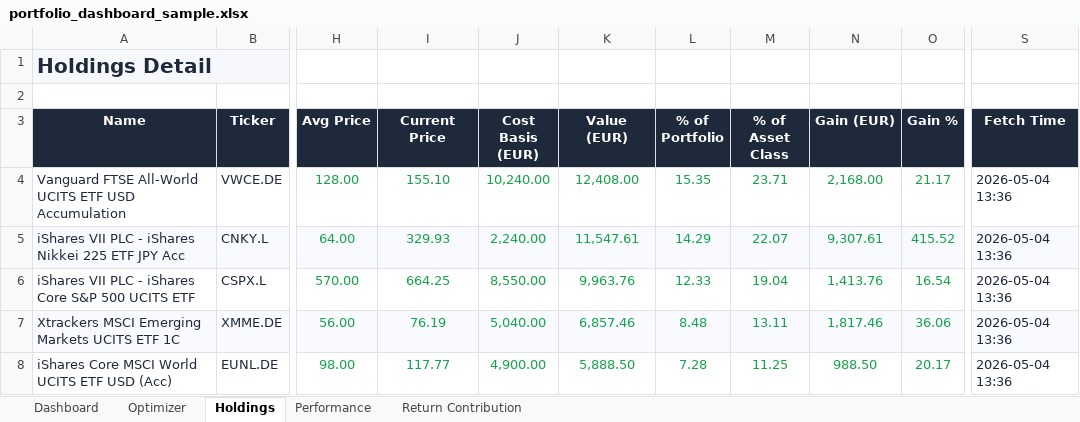
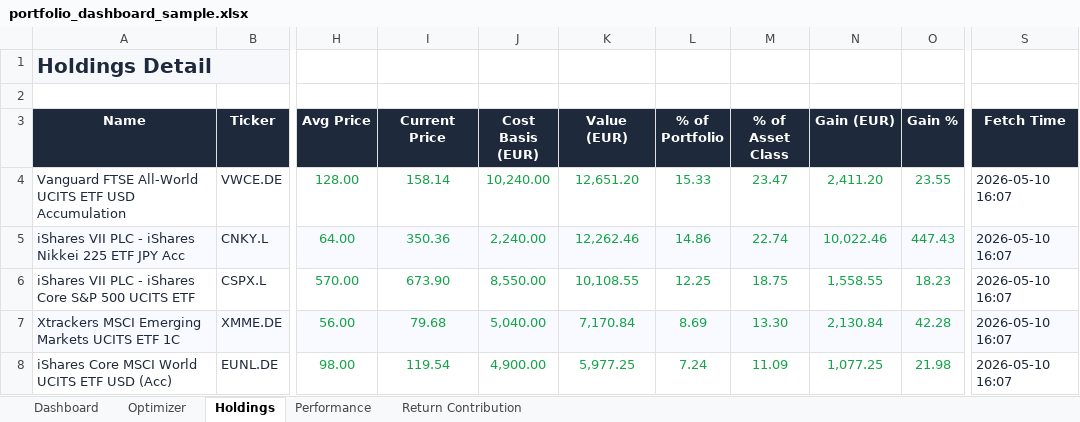
Before and after one commit to simonesassi-eng/tarzan, an Excel workbook: output/sample/portfolio_dashboard_sample.xlsx, sheet Holdings, drawn as a sheet; only a part is shown, gaps mark what is left out; values as stored, in another font and other column widths than the file's, no borders; the diff covers the shown part only; the diff names each change by its address in the sheet, - before the commit and + after, or states it on an @@ line.

```diff
--- a/output/sample/portfolio_dashboard_sample.xlsx (sheet Holdings)
+++ b/output/sample/portfolio_dashboard_sample.xlsx (sheet Holdings)
-I4 (Current Price): 155.10
+I4 (Current Price): 158.14
-K4 (Value (EUR)): 12,408.00
+K4 (Value (EUR)): 12,651.20
-L4 (% of Portfolio): 15.35
+L4 (% of Portfolio): 15.33
-M4 (% of Asset Class): 23.71
+M4 (% of Asset Class): 23.47
-N4 (Gain (EUR)): 2,168.00
+N4 (Gain (EUR)): 2,411.20
-O4 (Gain %): 21.17
+O4 (Gain %): 23.55
-S4:S8 (Fetch Time): 2026-05-04 13:36
+S4:S8 (Fetch Time): 2026-05-10 16:07
-I5 (Current Price): 329.93
+I5 (Current Price): 350.36
-K5 (Value (EUR)): 11,547.61
+K5 (Value (EUR)): 12,262.46
-L5 (% of Portfolio): 14.29
+L5 (% of Portfolio): 14.86
-M5 (% of Asset Class): 22.07
+M5 (% of Asset Class): 22.74
-N5 (Gain (EUR)): 9,307.61
+N5 (Gain (EUR)): 10,022.46
-O5 (Gain %): 415.52
+O5 (Gain %): 447.43
-I6 (Current Price): 664.25
+I6 (Current Price): 673.90
-K6 (Value (EUR)): 9,963.76
+K6 (Value (EUR)): 10,108.55
-L6 (% of Portfolio): 12.33
+L6 (% of Portfolio): 12.25
-M6 (% of Asset Class): 19.04
+M6 (% of Asset Class): 18.75
-N6 (Gain (EUR)): 1,413.76
+N6 (Gain (EUR)): 1,558.55
-O6 (Gain %): 16.54
+O6 (Gain %): 18.23
-I7 (Current Price): 76.19
+I7 (Current Price): 79.68
-K7 (Value (EUR)): 6,857.46
+K7 (Value (EUR)): 7,170.84
-L7 (% of Portfolio): 8.48
+L7 (% of Portfolio): 8.69
-M7 (% of Asset Class): 13.11
+M7 (% of Asset Class): 13.30
-N7 (Gain (EUR)): 1,817.46
+N7 (Gain (EUR)): 2,130.84
-O7 (Gain %): 36.06
+O7 (Gain %): 42.28
-I8 (Current Price): 117.77
+I8 (Current Price): 119.54
-K8 (Value (EUR)): 5,888.50
+K8 (Value (EUR)): 5,977.25
-L8 (% of Portfolio): 7.28
+L8 (% of Portfolio): 7.24
-M8 (% of Asset Class): 11.25
+M8 (% of Asset Class): 11.09
-N8 (Gain (EUR)): 988.50
+N8 (Gain (EUR)): 1,077.25
-O8 (Gain %): 20.17
+O8 (Gain %): 21.98
```
Also changed, not shown: 32 edited cells and cell formats elsewhere in this sheet, sheet Performance, sheet Optimizer, sheet Return Contribution, sheet Dashboard, 13 other files.
